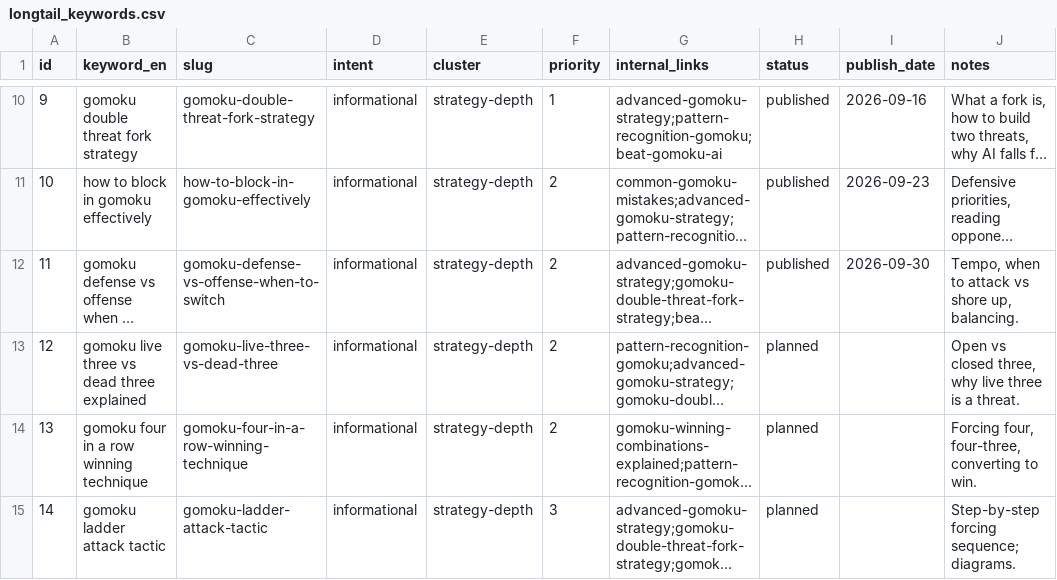
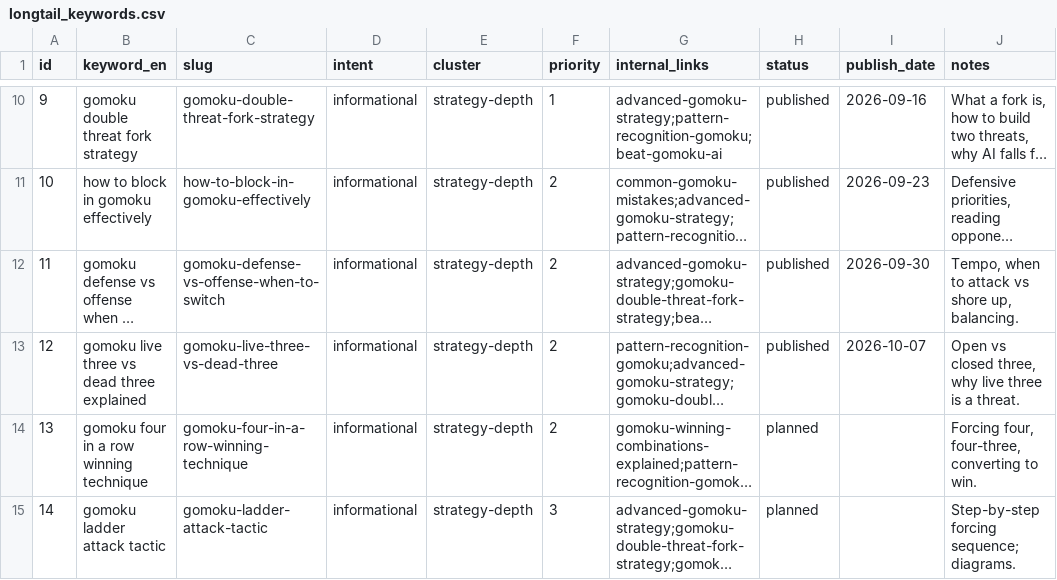
Before and after one commit to Zhou-Xiaoyong/trygomoku, a CSV file: seo/longtail_keywords.csv, drawn as a sheet; only a part is shown, gaps mark what is left out; long unchanged cells end in …; the diff names each change by its address in the sheet, - before the commit and + after, or states it on an @@ line.

```diff
--- a/seo/longtail_keywords.csv
+++ b/seo/longtail_keywords.csv
-H13 (status): planned
+H13 (status): published
-I13 (publish_date): (empty)
+I13 (publish_date): 2026-10-07
```
Also changed, not shown: 27 other files.
